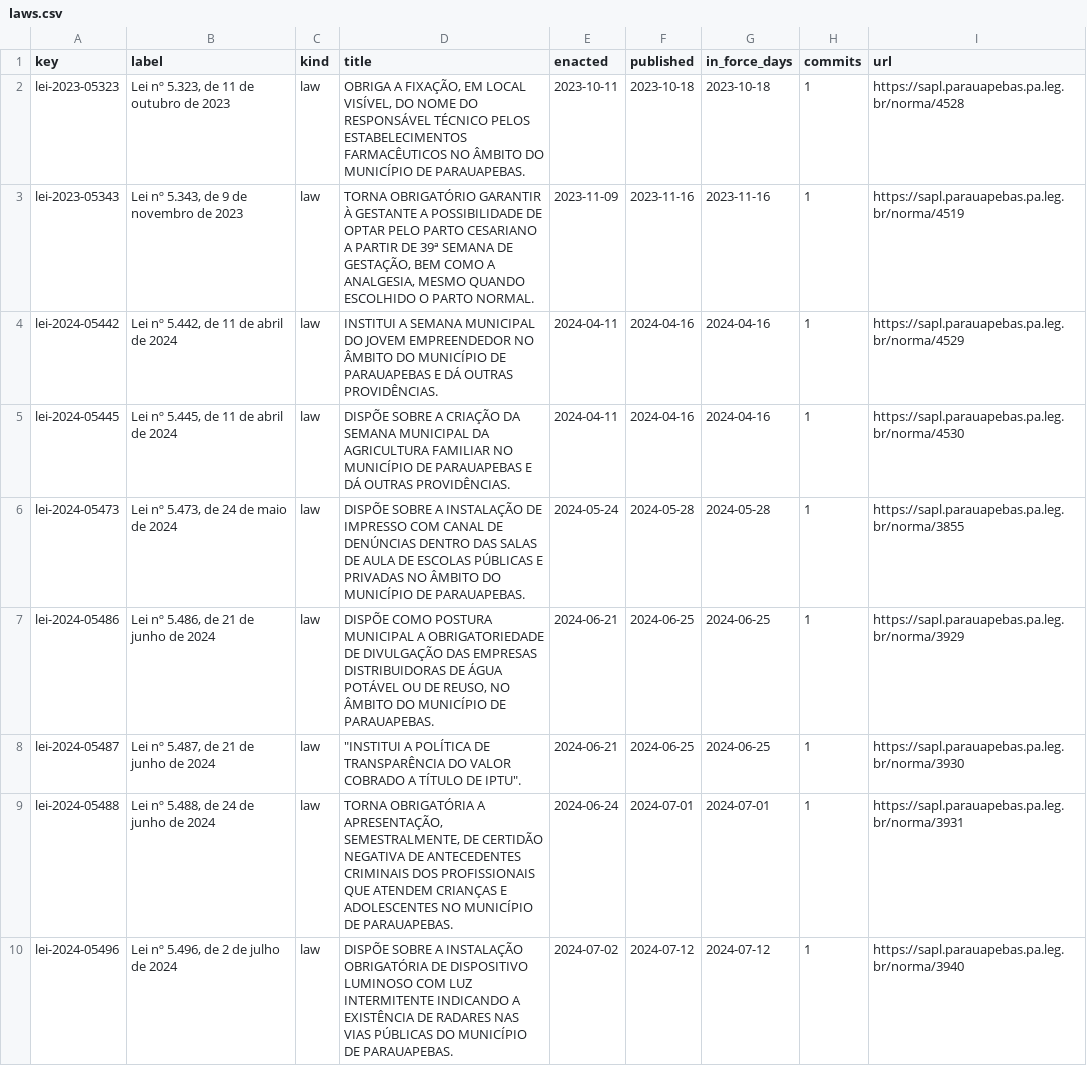
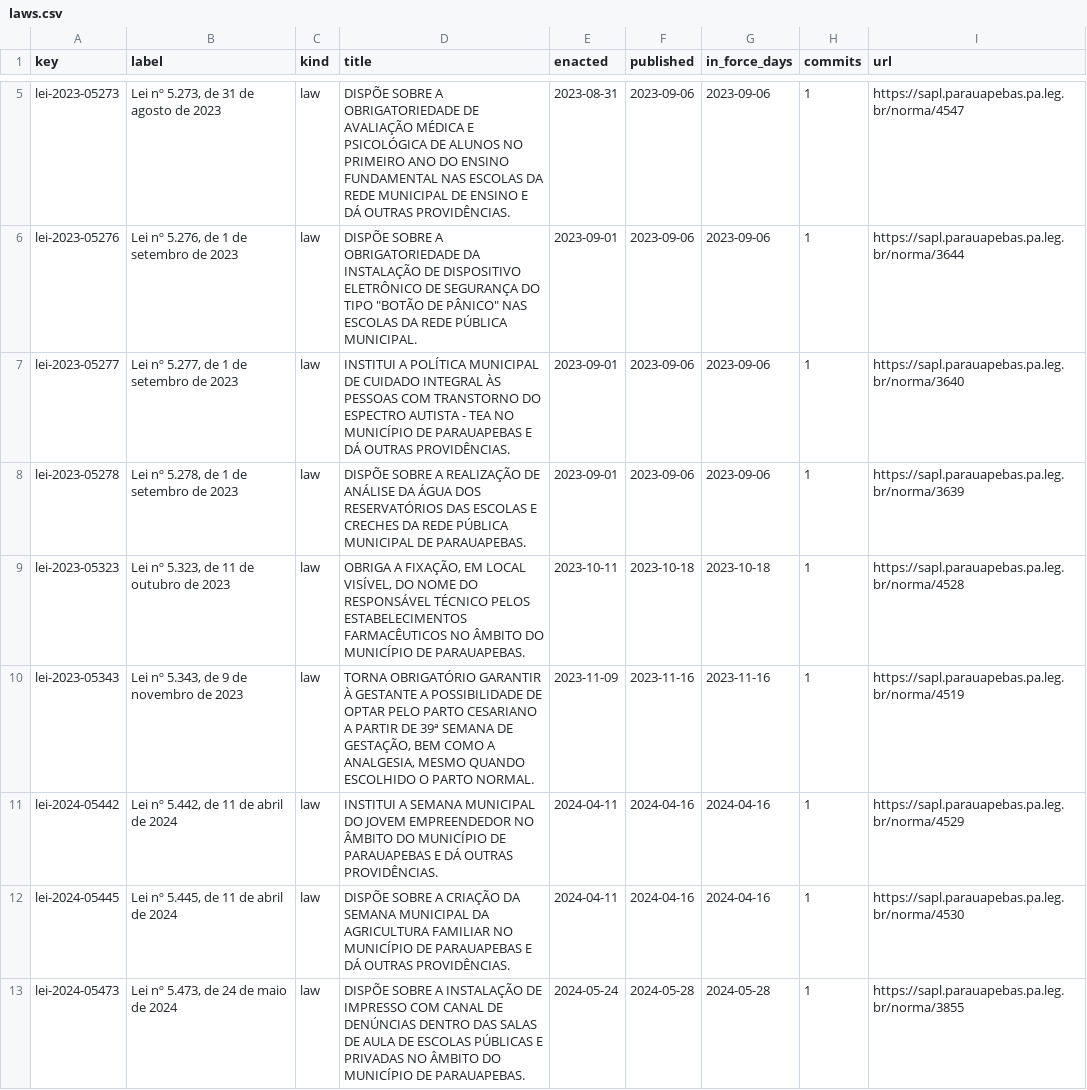
Before and after one commit to lexifina/brazil-parauapebas-city-law, a CSV file: data/laws.csv, drawn as a sheet; only a part is shown, gaps mark what is left out; the shorter side is filled out with more unchanged rows; the diff covers the shown part only.

Commit message:
Documentation, tables, tools and REPRODUCE.md
Appended 7 commits to 236a115ae6c3; corpus sha256 b1bb8710b86fae0024368017e74dab22bf2ae56cb6b7bade7edc4b753b772388, data retrieved 2026-11-05.

```diff
--- a/data/laws.csv
+++ b/data/laws.csv
@@ -2 +5,5 @@ key,label,kind,title,enacted,published,in_force_days,commits,url
+lei-2023-05273,"Lei nº 5.273, de 31 de agosto de 2023",law,DISPÕE SOBRE A OBRIGATORIEDADE DE AVALIAÇÃO MÉDICA E PSICOLÓGICA DE ALUNOS NO PRIMEIRO ANO DO ENSINO FUNDAMENTAL NAS ESCOLAS DA REDE MUNICIPAL DE ENSINO E DÁ OUTRAS PROVIDÊNCIAS.,2023-08-31,2023-09-06,2023-09-06,1,https://sapl.parauapebas.pa.leg.br/norma/4547
+lei-2023-05276,"Lei nº 5.276, de 1 de setembro de 2023",law,"DISPÕE SOBRE A OBRIGATORIEDADE DA INSTALAÇÃO DE DISPOSITIVO ELETRÔNICO DE SEGURANÇA DO TIPO ""BOTÃO DE PÂNICO"" NAS ESCOLAS DA REDE PÚBLICA MUNICIPAL.",2023-09-01,2023-09-06,2023-09-06,1,https://sapl.parauapebas.pa.leg.br/norma/3644
+lei-2023-05277,"Lei nº 5.277, de 1 de setembro de 2023",law,INSTITUI A POLÍTICA MUNICIPAL DE CUIDADO INTEGRAL ÀS PESSOAS COM TRANSTORNO DO ESPECTRO AUTISTA - TEA NO MUNICÍPIO DE PARAUAPEBAS E DÁ OUTRAS PROVIDÊNCIAS.,2023-09-01,2023-09-06,2023-09-06,1,https://sapl.parauapebas.pa.leg.br/norma/3640
+lei-2023-05278,"Lei nº 5.278, de 1 de setembro de 2023",law,DISPÕE SOBRE A REALIZAÇÃO DE ANÁLISE DA ÁGUA DOS RESERVATÓRIOS DAS ESCOLAS E CRECHES DA REDE PÚBLICA MUNICIPAL DE PARAUAPEBAS.,2023-09-01,2023-09-06,2023-09-06,1,https://sapl.parauapebas.pa.leg.br/norma/3639
 lei-2023-05323,"Lei nº 5.323, de 11 de outubro de 2023",law,"OBRIGA A FIXAÇÃO, EM LOCAL VISÍVEL, DO NOME DO RESPONSÁVEL TÉCNICO PELOS ESTABELECIMENTOS FARMACÊUTICOS NO ÂMBITO DO MUNICÍPIO DE PARAUAPEBAS.",2023-10-11,2023-10-18,2023-10-18,1,https://sapl.parauapebas.pa.leg.br/norma/4528
```
Also changed, not shown: 3 added rows elsewhere in this file, data/commits.csv, 12 other files.
